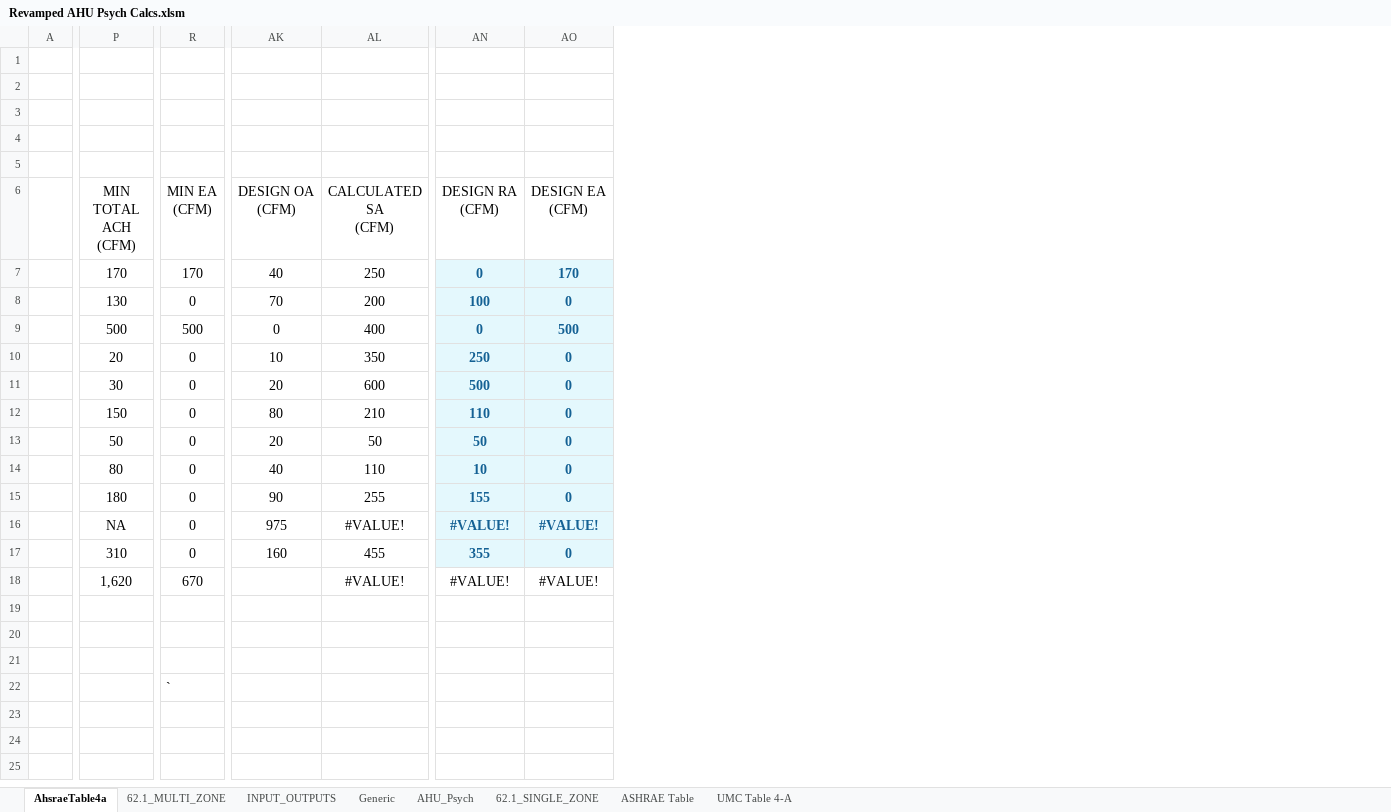
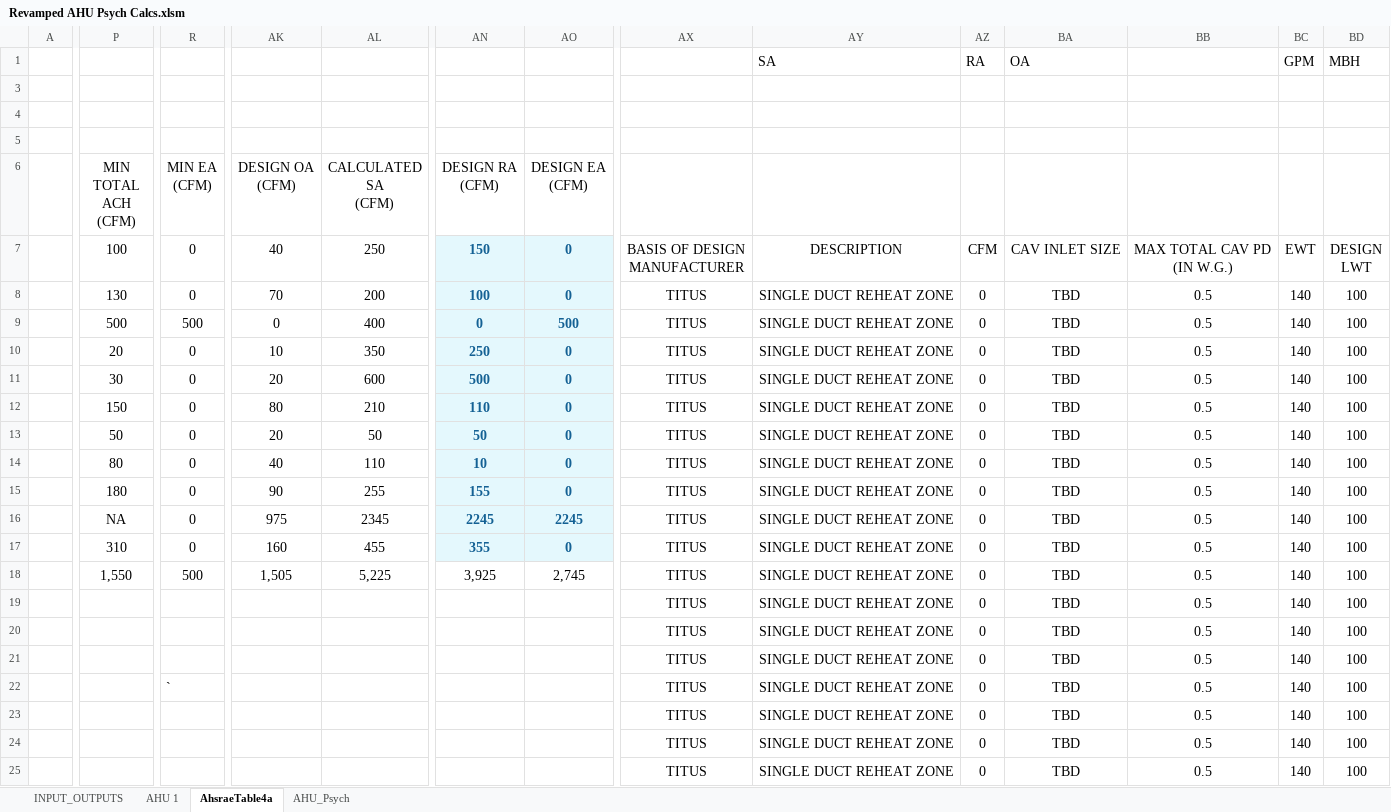
Before and after one commit to Rushikeshh-patil/PsychroCalc, an Excel workbook: Revamped AHU Psych Calcs.xlsm, sheet AhsraeTable4a, drawn as a sheet; only a part is shown, gaps mark what is left out; values as stored, in another font and other column widths than the file's, no borders; conditional formats and table styles not drawn; removed rows and columns are numbered as before the commit, all else as after; rows hold the shown columns only; ↵ is a line break in a cell; the diff covers the shown part only; the diff names each change by its address in the sheet, - before the commit and + after, or states it on an @@ line.

Commit message:
Finished ASHRAE table 4a

```diff
--- a/Revamped AHU Psych Calcs.xlsm (sheet AhsraeTable4a)
+++ b/Revamped AHU Psych Calcs.xlsm (sheet AhsraeTable4a)
@@ sheet tab hidden: 62.1_MULTI_ZONE @@
@@ sheet tab hidden: Generic @@
@@ sheet tab hidden: 62.1_SINGLE_ZONE @@
@@ sheet tab hidden: ASHRAE Table @@
@@ sheet tab hidden: UMC Table 4-A @@
+sheet tab: AHU 1
@@ sheet tab order changed: INPUT_OUTPUTS | AHU 1 | AhsraeTable4a | AHU_Psych @@
@@ column AX unhidden, rows 7-25: BASIS OF DESIGN ↵ MANUFACTURER | TITUS | TITUS | TITUS | TITUS | TITUS | TITUS | TITUS | TITUS | TITUS | TITUS | TITUS | TITUS | TITUS | TITUS | TITUS | TITUS | TITUS | TITUS @@
@@ column AY unhidden, rows 1-25: SA |  |  |  |  | DESCRIPTION | SINGLE DUCT REHEAT ZONE | SINGLE DUCT REHEAT ZONE | SINGLE DUCT REHEAT ZONE | SINGLE DUCT REHEAT ZONE | SINGLE DUCT REHEAT ZONE | SINGLE DUCT REHEAT ZONE | SINGLE DUCT REHEAT ZONE | SINGLE DUCT REHEAT ZONE | SINGLE DUCT REHEAT ZONE | SINGLE DUCT REHEAT ZONE | SINGLE DUCT REHEAT ZONE | SINGLE DUCT REHEAT ZONE | SINGLE DUCT REHEAT ZONE | SINGLE DUCT REHEAT ZONE | SINGLE DUCT REHEAT ZONE | SINGLE DUCT REHEAT ZONE | SINGLE DUCT REHEAT ZONE | SINGLE DUCT REHEAT ZONE @@
@@ column AZ unhidden, rows 1-25: RA |  |  |  |  | CFM | 0 | 0 | 0 | 0 | 0 | 0 | 0 | 0 | 0 | 0 | 0 | 0 | 0 | 0 | 0 | 0 | 0 | 0 @@
@@ column BA unhidden, rows 1-25: OA |  |  |  |  | CAV INLET SIZE | TBD | TBD | TBD | TBD | TBD | TBD | TBD | TBD | TBD | TBD | TBD | TBD | TBD | TBD | TBD | TBD | TBD | TBD @@
@@ column BB unhidden, rows 7-25: MAX TOTAL CAV PD ↵ (IN W.G.) | 0.5 | 0.5 | 0.5 | 0.5 | 0.5 | 0.5 | 0.5 | 0.5 | 0.5 | 0.5 | 0.5 | 0.5 | 0.5 | 0.5 | 0.5 | 0.5 | 0.5 | 0.5 @@
@@ column BC unhidden, rows 1-25: GPM |  |  |  |  | EWT | 140 | 140 | 140 | 140 | 140 | 140 | 140 | 140 | 140 | 140 | 140 | 140 | 140 | 140 | 140 | 140 | 140 | 140 @@
@@ column BD unhidden, rows 1-25: MBH |  |  |  |  | DESIGN ↵ LWT | 100 | 100 | 100 | 100 | 100 | 100 | 100 | 100 | 100 | 100 | 100 | 100 | 100 | 100 | 100 | 100 | 100 | 100 @@
-row 1: (empty)
+row 1:  |  |  |  |  |  |  |  | SA | RA | OA |  | GPM | MBH
-row 3: (empty)
-AK6: DESIGN OA ↵ (CFM)
+AK6: DESIGN OA (CFM)
-P7 (MIN TOTAL ACH (CFM)): 170
+P7 (MIN TOTAL ACH (CFM)): 100
-R7 (MIN EA (CFM)): 170
+R7 (MIN EA (CFM)): 0
-AN7 (DESIGN RA (CFM)): 0
+AN7 (DESIGN RA (CFM)): 150
-AO7 (DESIGN EA (CFM)): 170
+AO7 (DESIGN EA (CFM)): 0
-AL16 (CALCULATED SA (CFM)): #VALUE!
+AL16 (CALCULATED SA (CFM)): 2345
-AN16 (DESIGN RA (CFM)): #VALUE!
+AN16 (DESIGN RA (CFM)): 2245
-AO16 (DESIGN EA (CFM)): #VALUE!
+AO16 (DESIGN EA (CFM)): 2245
-P18 (MIN TOTAL ACH (CFM)): 1,620
+P18 (MIN TOTAL ACH (CFM)): 1,550
-R18 (MIN EA (CFM)): 670
+R18 (MIN EA (CFM)): 500
-AK18 (DESIGN OA (CFM)): (empty)
+AK18 (DESIGN OA (CFM)): 1,505
-AL18 (CALCULATED SA (CFM)): #VALUE!
+AL18 (CALCULATED SA (CFM)): 5,225
-AN18 (DESIGN RA (CFM)): #VALUE!
+AN18 (DESIGN RA (CFM)): 3,925
-AO18 (DESIGN EA (CFM)): #VALUE!
+AO18 (DESIGN EA (CFM)): 2,745
```
Also changed, not shown: 12 edited cells elsewhere in this sheet, sheet AHU_Psych, sheet INPUT_OUTPUTS, formulas that keep their value, hidden cells, 1 other file.
